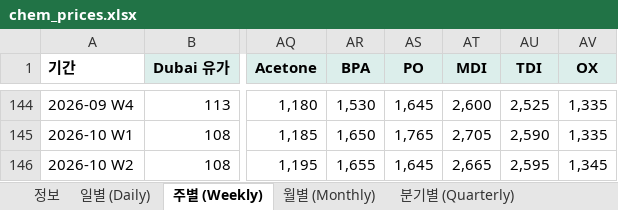
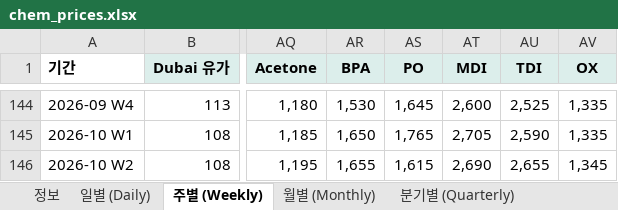
Before and after one commit to jwk490-cell/research-lab, an Excel workbook: data/chem_prices.xlsx, sheet 주별 (Weekly), drawn as a sheet; only a part is shown, gaps mark what is left out; values as stored, in another font and other column widths than the file's, no borders; the diff names each change by its address in the sheet, - before the commit and + after, or states it on an @@ line.

```diff
--- a/data/chem_prices.xlsx (sheet 주별 (Weekly))
+++ b/data/chem_prices.xlsx (sheet 주별 (Weekly))
-AS146 (PO): 1,645
+AS146 (PO): 1,615
-AT146 (MDI): 2,665
+AT146 (MDI): 2,690
-AU146 (TDI): 2,595
+AU146 (TDI): 2,655
```
Also changed, not shown: sheet 일별 (Daily), sheet 정보, 1 other file.
